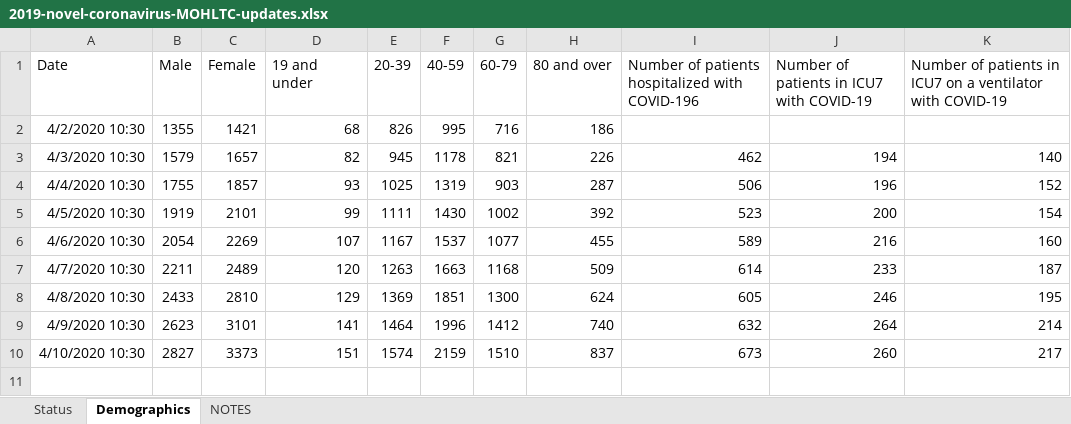
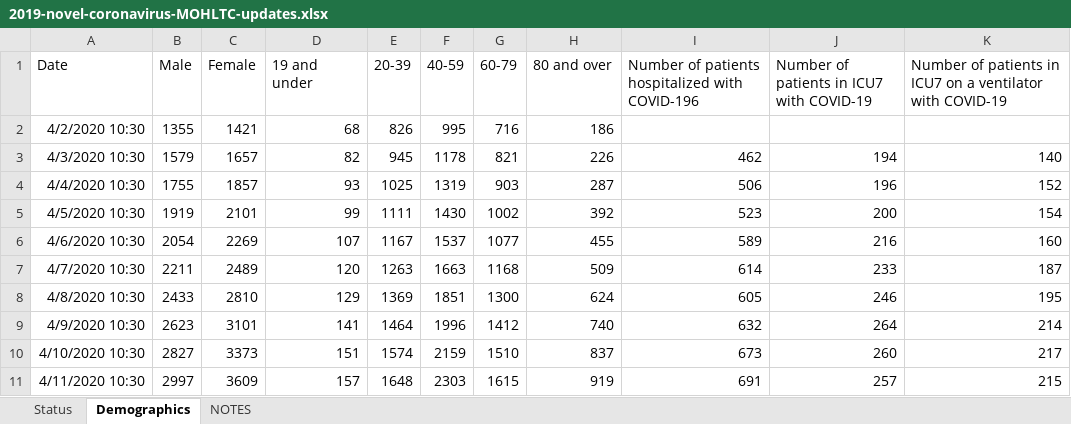
Before and after one commit to mylesmharrison/covid-ontario, an Excel workbook: excel/2019-novel-coronavirus-MOHLTC-updates.xlsx, sheet Demographics, drawn as a sheet; values as stored, in another font and other column widths than the file's, no borders; the diff names each change by its address in the sheet, - before the commit and + after, or states it on an @@ line.

Commit message:
excel update 2020-04-11 10:30

```diff
--- a/excel/2019-novel-coronavirus-MOHLTC-updates.xlsx (sheet Demographics)
+++ b/excel/2019-novel-coronavirus-MOHLTC-updates.xlsx (sheet Demographics)
+row 11: 4/11/2020 10:30 | 2997 | 3609 | 157 | 1648 | 2303 | 1615 | 919 | 691 | 257 | 215
```
Also changed, not shown: sheet Status.
